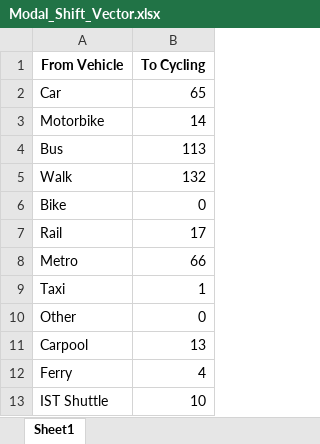
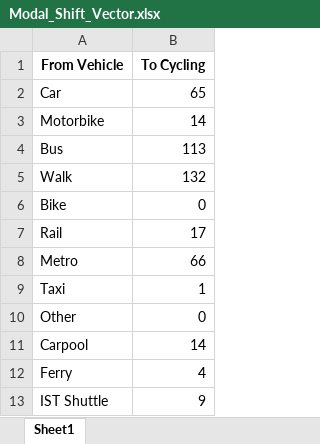
Before and after one commit to VascoPires04/Transportes-e-Sustentabilidade-Projeto, an Excel workbook: Emissions/emission_factors/CO2e/Modal_Shift_Vector.xlsx, sheet Sheet1, drawn as a sheet; values as stored, in another font and other column widths than the file's, no borders; the diff names each change by its address in the sheet, - before the commit and + after, or states it on an @@ line.

```diff
--- a/Emissions/emission_factors/CO2e/Modal_Shift_Vector.xlsx (sheet Sheet1)
+++ b/Emissions/emission_factors/CO2e/Modal_Shift_Vector.xlsx (sheet Sheet1)
-B11 (To Cycling): 13
+B11 (To Cycling): 14
-B13 (To Cycling): 10
+B13 (To Cycling): 9
```
Also changed, not shown: Emissions/emission_factors/CO2e/Modal_Shift_Matrix.xlsx, 6 other files.
